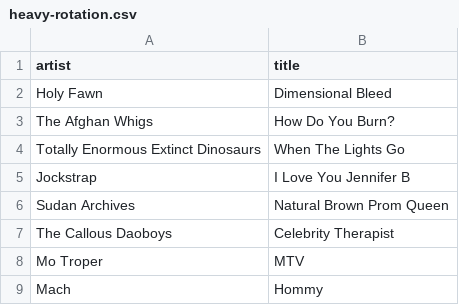
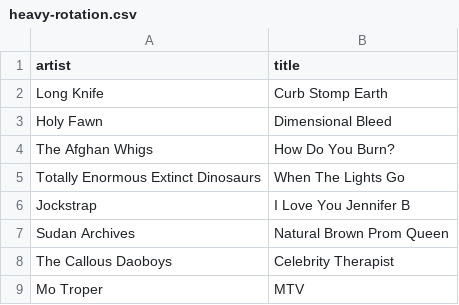
Before and after one commit to my-slab/music-scrapers, a CSV file: data/stereogum/heavy-rotation.csv, drawn as a sheet; only a part is shown; the shorter side is filled out with more unchanged rows; the diff names each change by its address in the sheet, - before the commit and + after, or states it on an @@ line.

```diff
--- a/data/stereogum/heavy-rotation.csv
+++ b/data/stereogum/heavy-rotation.csv
+row 2: Long Knife | Curb Stomp Earth
```
Also changed, not shown: data/stereogum/album-of-the-week.csv.
